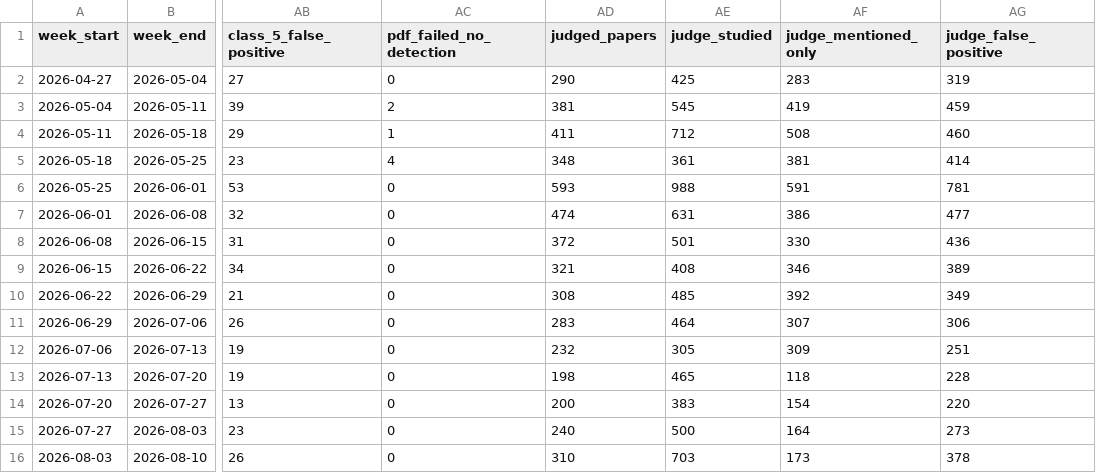
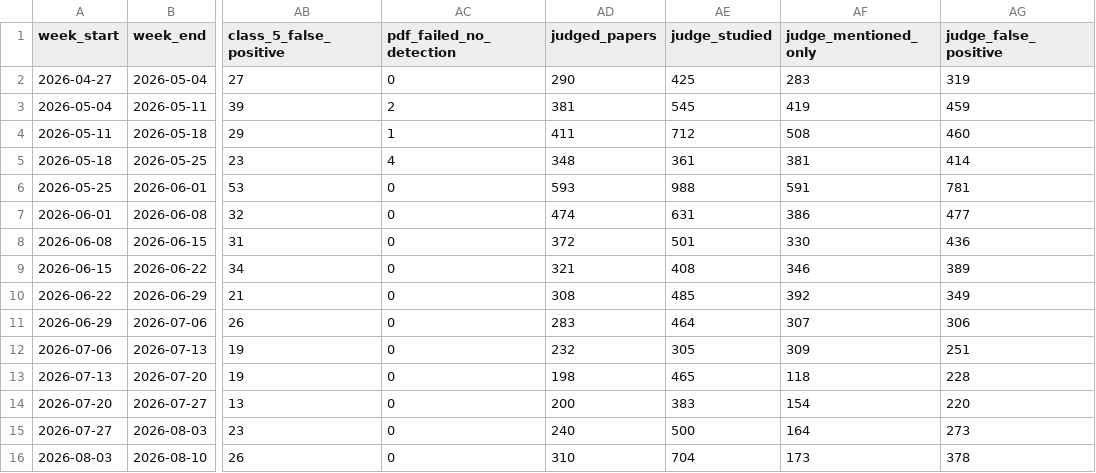
Before and after one commit to kavindu-w/langtrend, a CSV file: data/processed/weekly_summary.csv, drawn as a sheet; only a part is shown, gaps mark what is left out; the diff names each change by its address in the sheet, - before the commit and + after, or states it on an @@ line.

```diff
--- a/data/processed/weekly_summary.csv
+++ b/data/processed/weekly_summary.csv
-AE16 (judge_studied): 703
+AE16 (judge_studied): 704
```
Also changed, not shown: 4 other files.
